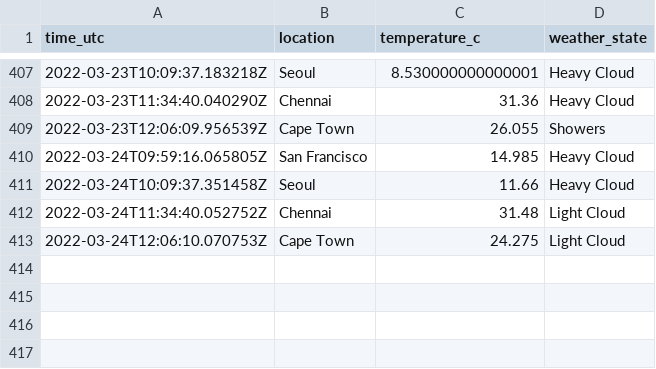
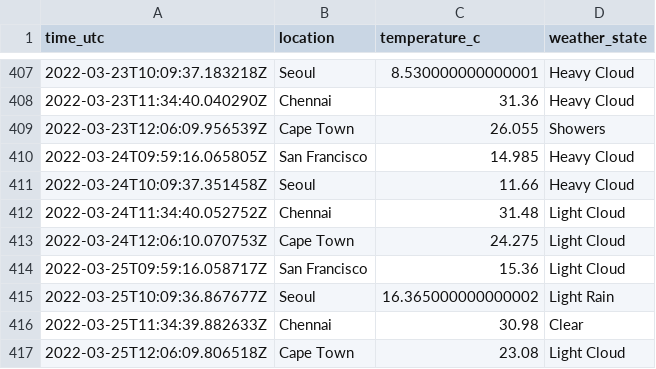
Before and after one commit to n-venkatesan/medium-articles, a CSV file: articles/github-actions/weather_locations.csv, drawn as a sheet; only a part is shown, gaps mark what is left out.

```diff
--- a/articles/github-actions/weather_locations.csv
+++ b/articles/github-actions/weather_locations.csv
@@ -413 +413,5 @@ time_utc,location,temperature_c,weather_state
 2022-03-24T12:06:10.070753Z,Cape Town,24.275,Light Cloud
+2022-03-25T09:59:16.058717Z,San Francisco,15.36,Light Cloud
+2022-03-25T10:09:36.867677Z,Seoul,16.365000000000002,Light Rain
+2022-03-25T11:34:39.882633Z,Chennai,30.98,Clear
+2022-03-25T12:06:09.806518Z,Cape Town,23.08,Light Cloud
```
Also changed, not shown: 1 other file.
